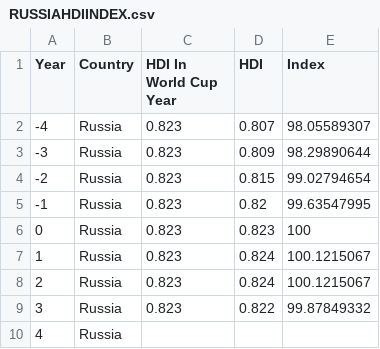
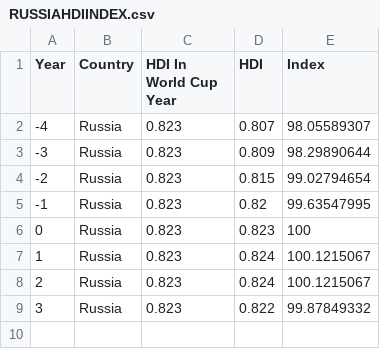
Before and after one commit to wilburlamb/wilburlamb.github.io, a CSV file: RUSSIAHDIINDEX.csv, drawn as a sheet.

Commit message:
Add files via upload

```diff
--- a/RUSSIAHDIINDEX.csv
+++ b/RUSSIAHDIINDEX.csv
@@ -9,2 +9 @@
 3,Russia,0.823,0.822,99.87849332
-4,Russia,,,
```
